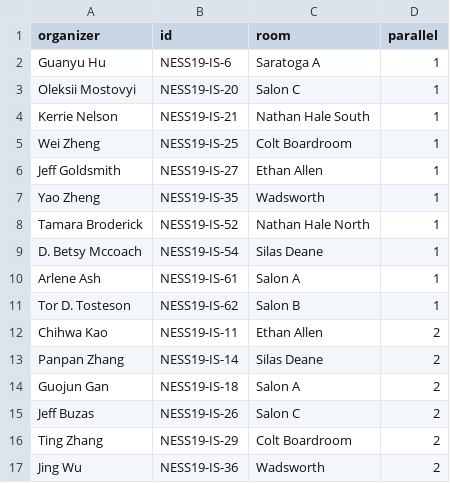
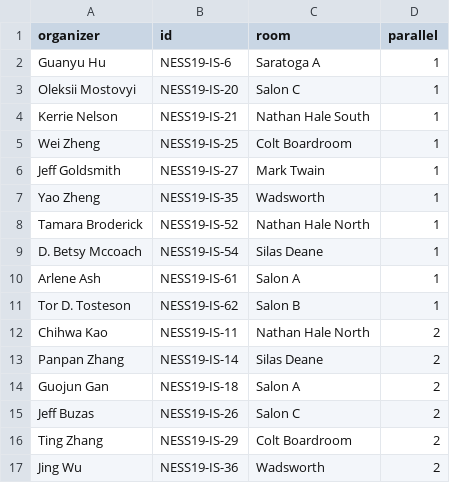
Before and after one commit to scc-uconn/NESS19, a CSV file: program/NESS_Program_Booklet/bak/room_assign.csv, drawn as a sheet; only a part is shown.

```diff
--- a/program/NESS_Program_Booklet/bak/room_assign.csv
+++ b/program/NESS_Program_Booklet/bak/room_assign.csv
@@ -5,3 +5,3 @@ Kerrie Nelson,NESS19-IS-21,Nathan Hale South,1
 Wei Zheng,NESS19-IS-25,Colt Boardroom,1
-Jeff Goldsmith,NESS19-IS-27,Ethan Allen,1
+Jeff Goldsmith,NESS19-IS-27,Mark Twain,1
 Yao Zheng,NESS19-IS-35,Wadsworth,1
@@ -11,3 +11,3 @@ Arlene Ash,NESS19-IS-61,Salon A,1
 Tor D. Tosteson,NESS19-IS-62,Salon B,1
-Chihwa Kao,NESS19-IS-11,Ethan Allen,2
+Chihwa Kao,NESS19-IS-11,Nathan Hale North,2
 Panpan Zhang,NESS19-IS-14,Silas Deane,2
```
Also changed, not shown: 2 other files.
